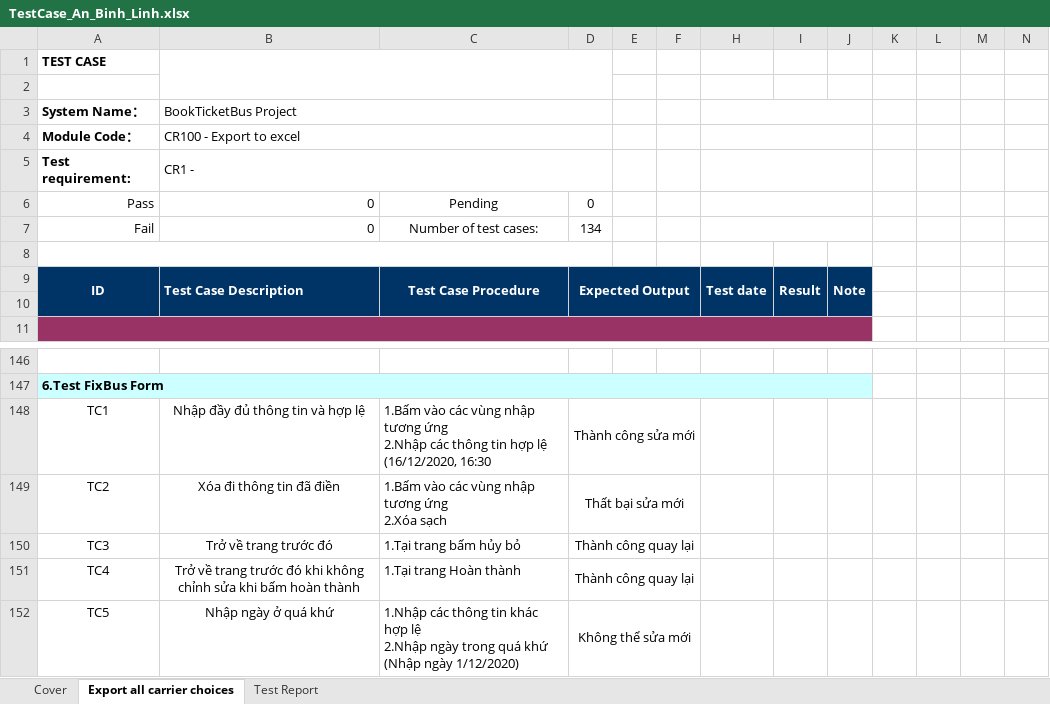
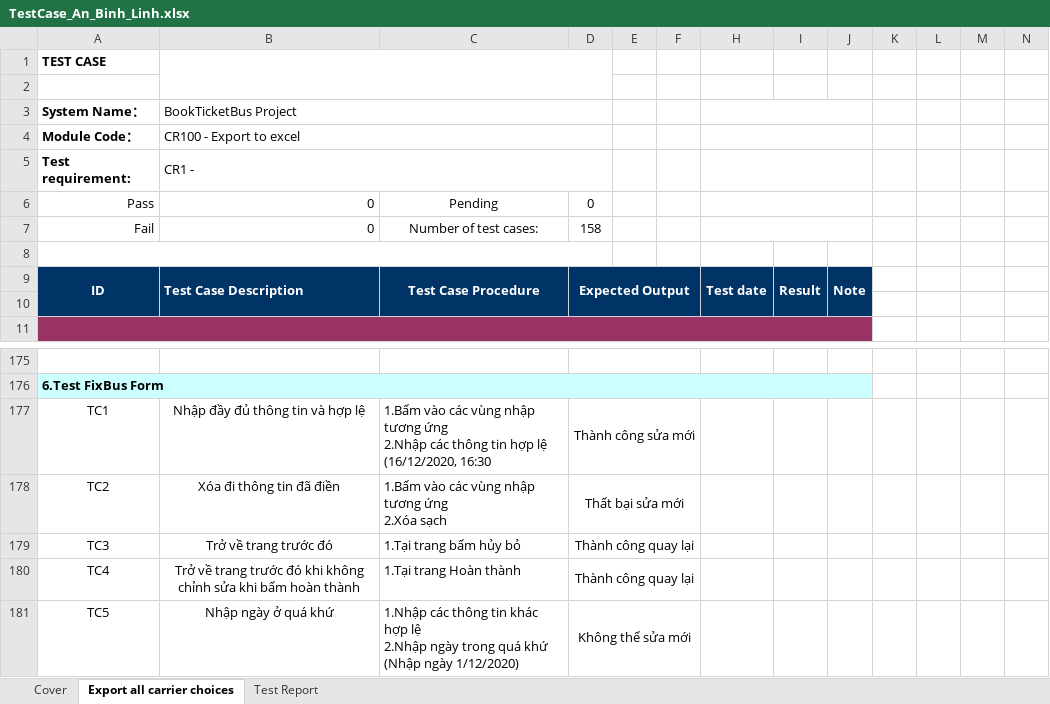
Before and after one commit to phungtrian/projectKTPM, an Excel workbook: TestCase_An_Binh_Linh.xlsx, sheet Export all carrier choices, drawn as a sheet; only a part is shown, gaps mark what is left out; values as stored, in another font and other column widths than the file's, no borders; addresses are those after the commit; the diff covers the shown part only; the diff names each change by its address in the sheet, - before the commit and + after, or states it on an @@ line.

```diff
--- a/TestCase_An_Binh_Linh.xlsx (sheet Export all carrier choices)
+++ b/TestCase_An_Binh_Linh.xlsx (sheet Export all carrier choices)
-D7: 134
+D7: 158
+D175:F175 merged
```
Also changed, not shown: 29 added rows, cell formats, merged cells and row numbers in column A elsewhere in this sheet, sheet Test Report, formulas that keep their value.
